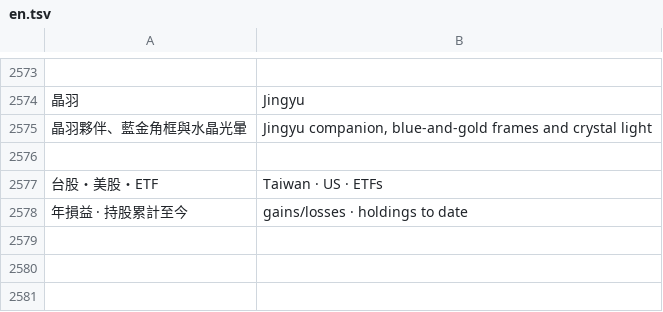
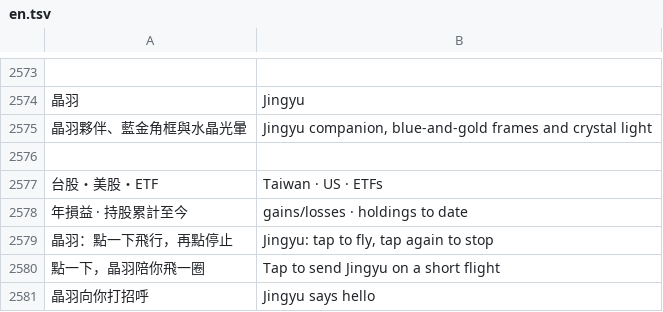
Before and after one commit to sparcgx/SalaryMate, a TSV file: sites-source/locales/en.tsv, drawn as a sheet; only a part is shown, gaps mark what is left out; the diff names each change by its address in the sheet, - before the commit and + after, or states it on an @@ line.

Commit message:
Sync R67 Jingyu companion flight and portable app
Mirror Sites source 1ae68d6997a3c9b357a47a8a890df0a4a8acad49. Preserve restored R65 market behavior and frozen v4.3.2.

```diff
--- a/sites-source/locales/en.tsv
+++ b/sites-source/locales/en.tsv
+row 2579: 晶羽：點一下飛行，再點停止 | Jingyu: tap to fly, tap again to stop
+row 2580: 點一下，晶羽陪你飛一圈 | Tap to send Jingyu on a short flight
+row 2581: 晶羽向你打招呼 | Jingyu says hello
```
Also changed, not shown: 9 other files.
